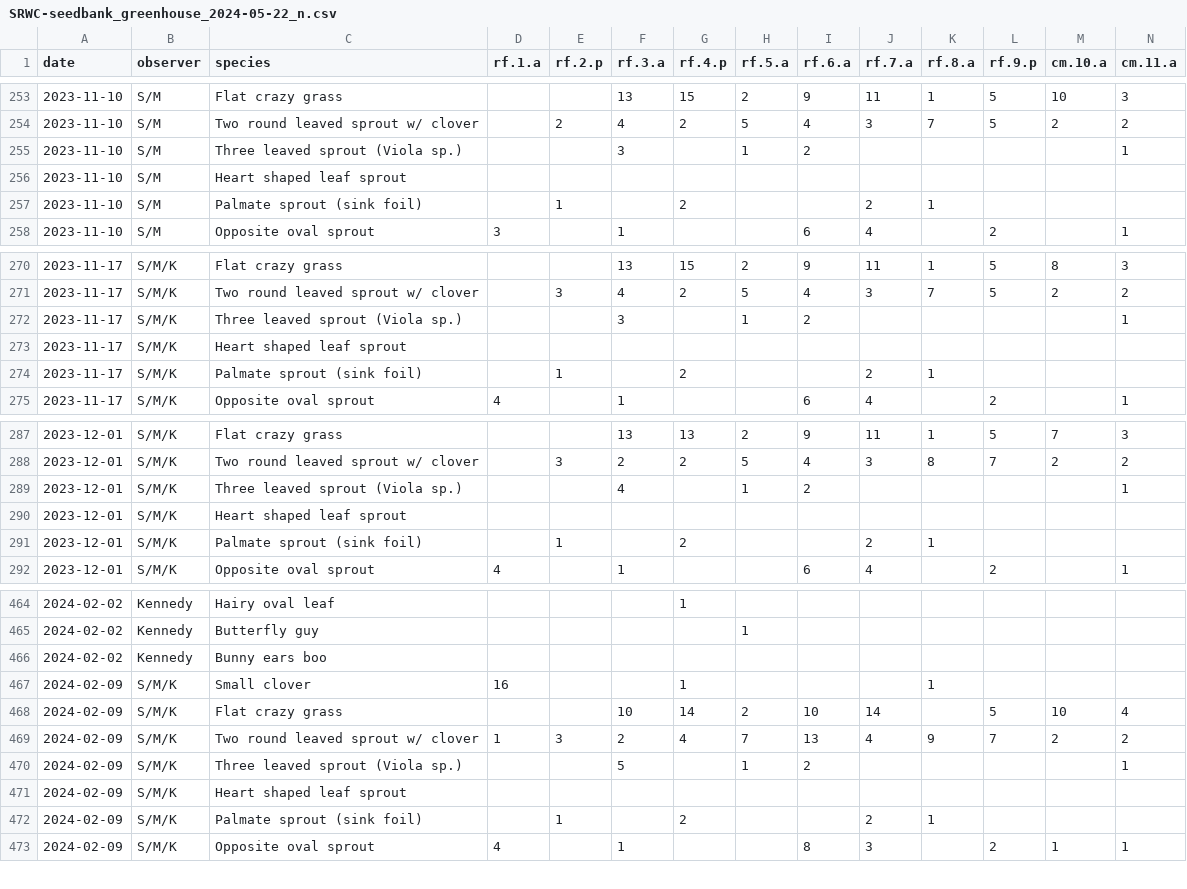
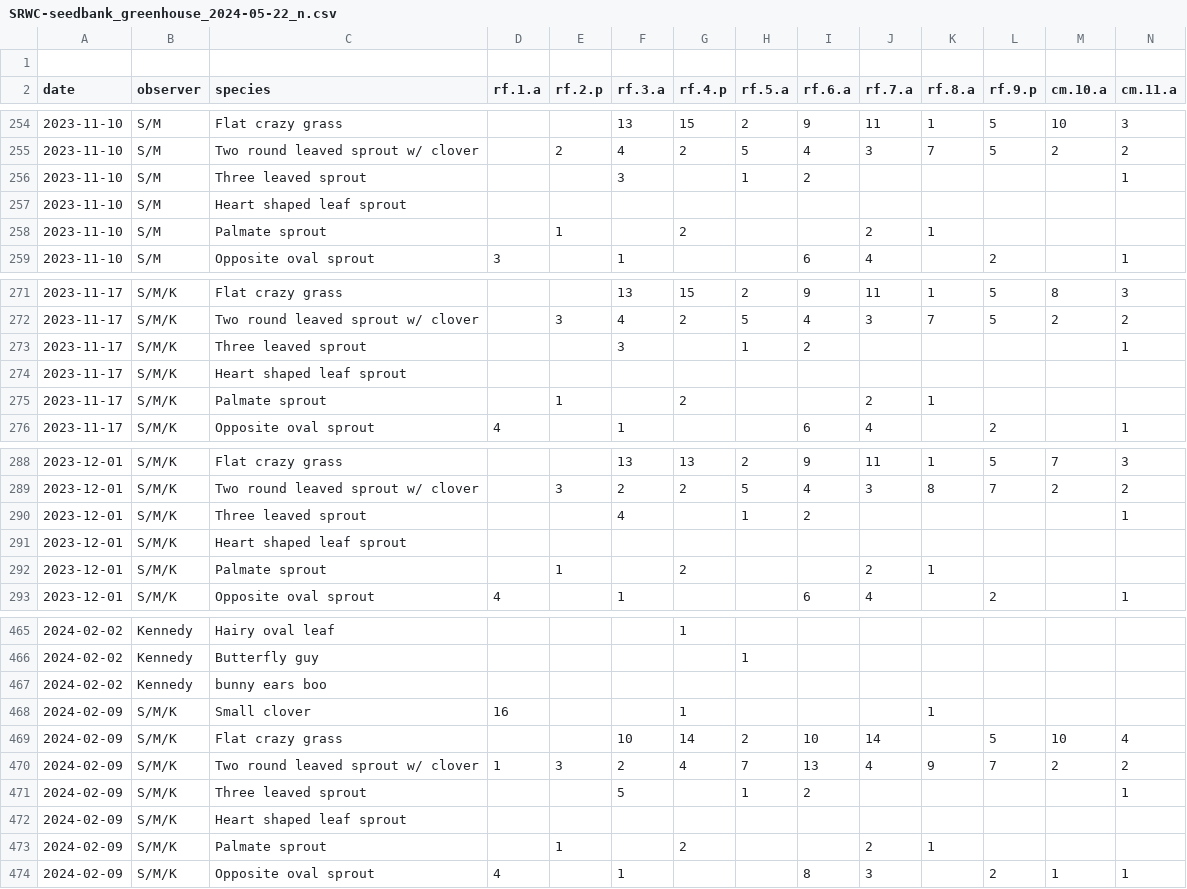
Before and after one commit to cmwerner/SRWC-meadows, a CSV file: data/SRWC-seedbank_greenhouse_2024-05-22_n.csv, drawn as a sheet; only a part is shown, gaps mark what is left out; addresses are those after the commit; rows hold the shown columns only; the diff covers the shown part only; the diff names each change by its address in the sheet, - before the commit and + after, or states it on an @@ line.

```diff
--- a/data/SRWC-seedbank_greenhouse_2024-05-22_n.csv
+++ b/data/SRWC-seedbank_greenhouse_2024-05-22_n.csv
+row 1: (empty)
-C256 (species): Three leaved sprout (Viola sp.)
+C256 (species): Three leaved sprout
-C258 (species): Palmate sprout (sink foil)
+C258 (species): Palmate sprout
-C273 (species): Three leaved sprout (Viola sp.)
+C273 (species): Three leaved sprout
-C275 (species): Palmate sprout (sink foil)
+C275 (species): Palmate sprout
-C290 (species): Three leaved sprout (Viola sp.)
+C290 (species): Three leaved sprout
-C292 (species): Palmate sprout (sink foil)
+C292 (species): Palmate sprout
-C467 (species): Bunny ears boo
+C467 (species): bunny ears boo
-C471 (species): Three leaved sprout (Viola sp.)
+C471 (species): Three leaved sprout
-C473 (species): Palmate sprout (sink foil)
+C473 (species): Palmate sprout
```
Also changed, not shown: 18 edited cells elsewhere in this file, 2 other files.
